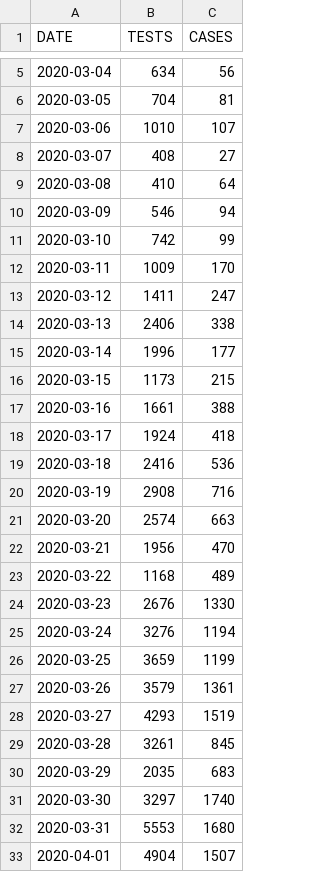
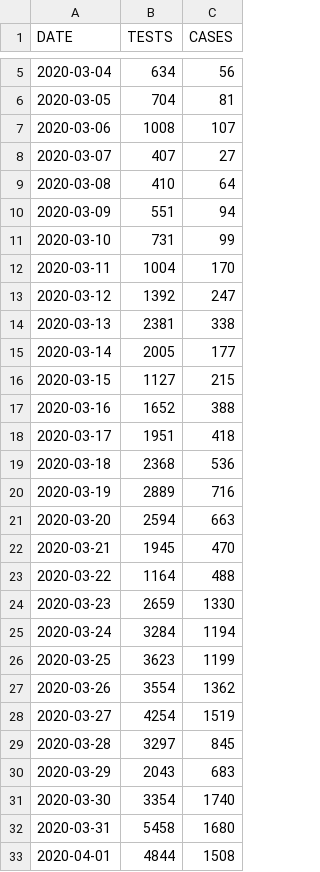
Before and after one commit to pschaus/covidbe-opendata, a CSV file: static/csv/be-covid-testing.csv, drawn as a sheet; only a part is shown, gaps mark what is left out; the diff covers the shown part only.

```diff
--- a/static/csv/be-covid-testing.csv
+++ b/static/csv/be-covid-testing.csv
@@ -6,28 +6,28 @@ DATE,TESTS,CASES
 2020-03-05,704,81
-2020-03-06,1010,107
-2020-03-07,408,27
+2020-03-06,1008,107
+2020-03-07,407,27
 2020-03-08,410,64
-2020-03-09,546,94
-2020-03-10,742,99
-2020-03-11,1009,170
-2020-03-12,1411,247
-2020-03-13,2406,338
-2020-03-14,1996,177
-2020-03-15,1173,215
-2020-03-16,1661,388
-2020-03-17,1924,418
-2020-03-18,2416,536
-2020-03-19,2908,716
-2020-03-20,2574,663
-2020-03-21,1956,470
-2020-03-22,1168,489
-2020-03-23,2676,1330
-2020-03-24,3276,1194
-2020-03-25,3659,1199
-2020-03-26,3579,1361
-2020-03-27,4293,1519
-2020-03-28,3261,845
-2020-03-29,2035,683
-2020-03-30,3297,1740
-2020-03-31,5553,1680
-2020-04-01,4904,1507
+2020-03-09,551,94
+2020-03-10,731,99
+2020-03-11,1004,170
+2020-03-12,1392,247
+2020-03-13,2381,338
+2020-03-14,2005,177
+2020-03-15,1127,215
+2020-03-16,1652,388
+2020-03-17,1951,418
+2020-03-18,2368,536
+2020-03-19,2889,716
+2020-03-20,2594,663
+2020-03-21,1945,470
+2020-03-22,1164,488
+2020-03-23,2659,1330
+2020-03-24,3284,1194
+2020-03-25,3623,1199
+2020-03-26,3554,1362
+2020-03-27,4254,1519
+2020-03-28,3297,845
+2020-03-29,2043,683
+2020-03-30,3354,1740
+2020-03-31,5458,1680
+2020-04-01,4844,1508
```
Also changed, not shown: 2 added rows and 24 edited cells elsewhere in this file, static/csv/be-covid-hospi.csv, static/csv/be-covid-mortality.csv, 10 other files.
